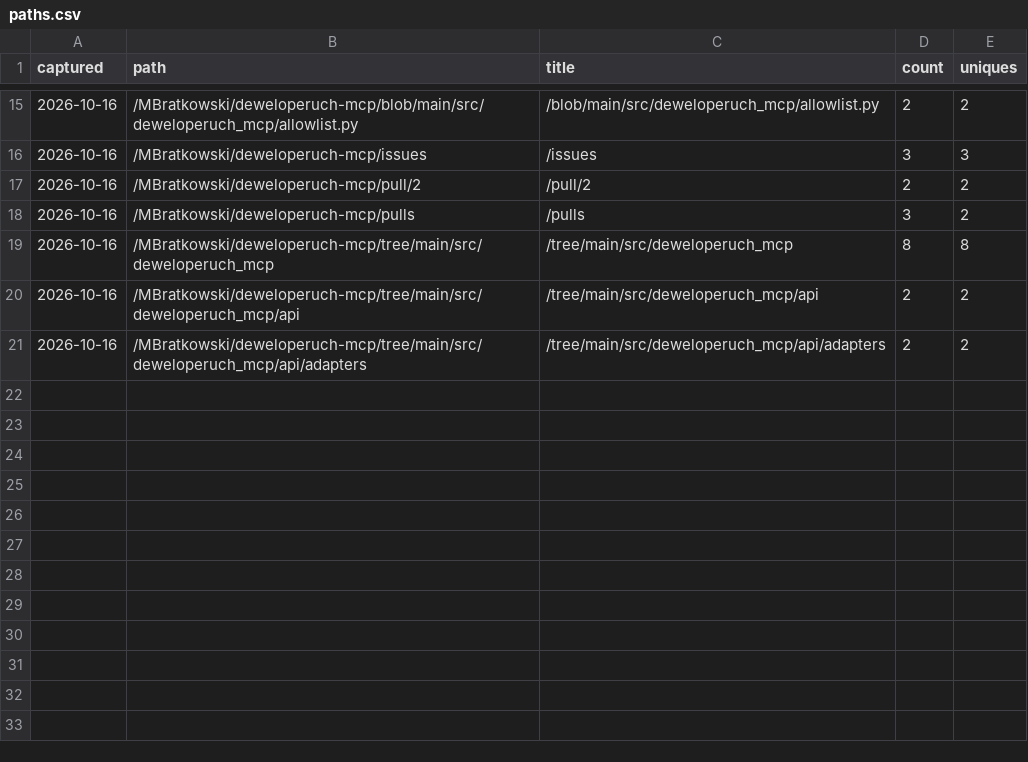
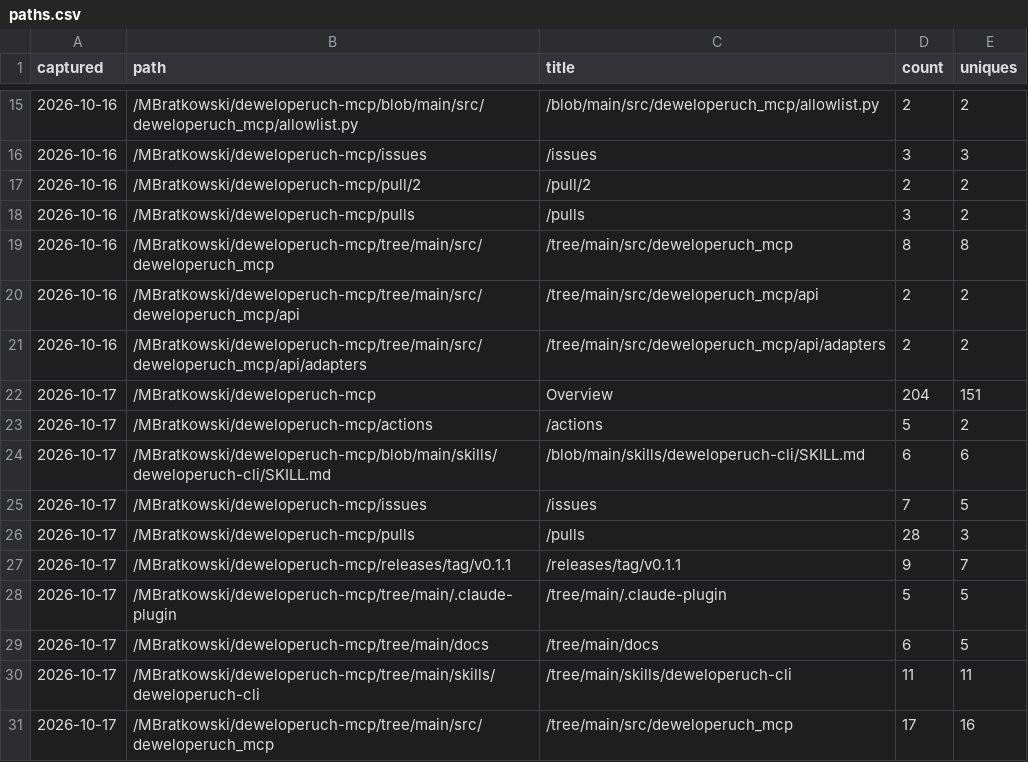
Before and after one commit to MBratkowski/deweloperuch-mcp, a CSV file: github/paths.csv, drawn as a sheet; only a part is shown, gaps mark what is left out.

```diff
--- a/github/paths.csv
+++ b/github/paths.csv
@@ -21 +21,11 @@ captured,path,title,count,uniques
 2026-10-16,/MBratkowski/deweloperuch-mcp/tree/main/src/deweloperuch_mcp/api/adapters,/tree/main/src/deweloperuch_mcp/api/adapters,2,2
+2026-10-17,/MBratkowski/deweloperuch-mcp,Overview,204,151
+2026-10-17,/MBratkowski/deweloperuch-mcp/actions,/actions,5,2
+2026-10-17,/MBratkowski/deweloperuch-mcp/blob/main/skills/deweloperuch-cli/SKILL.md,/blob/main/skills/deweloperuch-cli/SKILL.md,6,6
+2026-10-17,/MBratkowski/deweloperuch-mcp/issues,/issues,7,5
+2026-10-17,/MBratkowski/deweloperuch-mcp/pulls,/pulls,28,3
+2026-10-17,/MBratkowski/deweloperuch-mcp/releases/tag/v0.1.1,/releases/tag/v0.1.1,9,7
+2026-10-17,/MBratkowski/deweloperuch-mcp/tree/main/.claude-plugin,/tree/main/.claude-plugin,5,5
+2026-10-17,/MBratkowski/deweloperuch-mcp/tree/main/docs,/tree/main/docs,6,5
+2026-10-17,/MBratkowski/deweloperuch-mcp/tree/main/skills/deweloperuch-cli,/tree/main/skills/deweloperuch-cli,11,11
+2026-10-17,/MBratkowski/deweloperuch-mcp/tree/main/src/deweloperuch_mcp,/tree/main/src/deweloperuch_mcp,17,16
```
Also changed, not shown: github/clones.csv, github/releases.csv, 4 other files.
